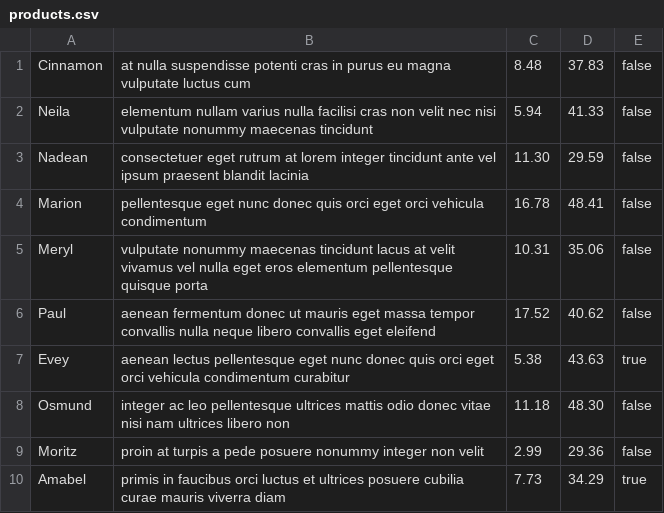
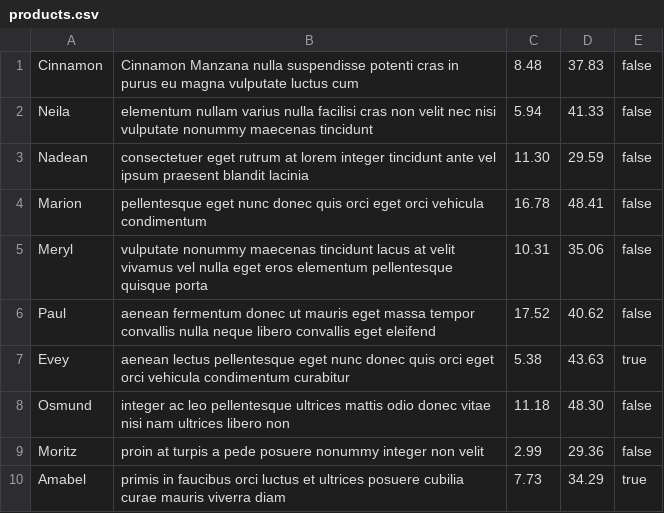
Before and after one commit to Jacobo0312/LaCasaDorada, a CSV file: src/data/products.csv, drawn as a sheet.

```diff
--- a/src/data/products.csv
+++ b/src/data/products.csv
@@ -1,2 +1,2 @@
-Cinnamon,at nulla suspendisse potenti cras in purus eu magna vulputate luctus cum,8.48,37.83,false
+Cinnamon,Cinnamon Manzana nulla suspendisse potenti cras in purus eu magna vulputate luctus cum,8.48,37.83,false
 Neila,elementum nullam varius nulla facilisi cras non velit nec nisi vulputate nonummy maecenas tincidunt,5.94,41.33,false
```
Also changed, not shown: 10 other files.
